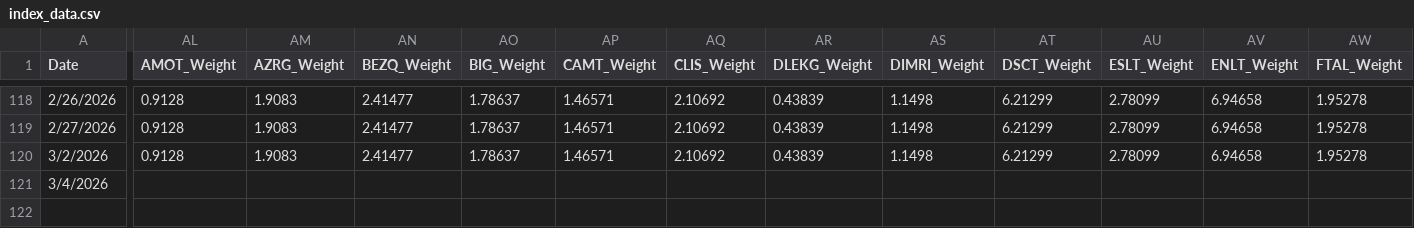
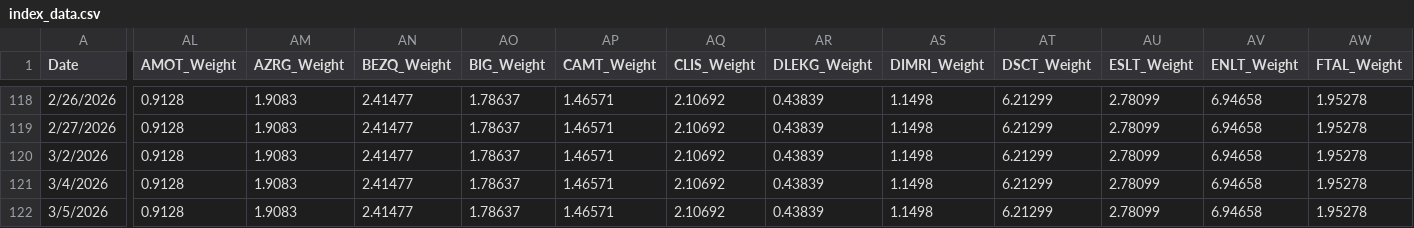
Before and after one commit to secach/market_model, a CSV file: data/index_data.csv, drawn as a sheet; only a part is shown, gaps mark what is left out; rows hold the shown columns only; the diff covers the shown part only; the diff names each change by its address in the sheet, - before the commit and + after, or states it on an @@ line.

```diff
--- a/data/index_data.csv
+++ b/data/index_data.csv
-AL121 (AMOT_Weight): (empty)
+AL121 (AMOT_Weight): 0.9128
-AM121 (AZRG_Weight): (empty)
+AM121 (AZRG_Weight): 1.9083
-AN121 (BEZQ_Weight): (empty)
+AN121 (BEZQ_Weight): 2.41477
-AO121 (BIG_Weight): (empty)
+AO121 (BIG_Weight): 1.78637
-AP121 (CAMT_Weight): (empty)
+AP121 (CAMT_Weight): 1.46571
-AQ121 (CLIS_Weight): (empty)
+AQ121 (CLIS_Weight): 2.10692
-AR121 (DLEKG_Weight): (empty)
+AR121 (DLEKG_Weight): 0.43839
-AS121 (DIMRI_Weight): (empty)
+AS121 (DIMRI_Weight): 1.1498
-AT121 (DSCT_Weight): (empty)
+AT121 (DSCT_Weight): 6.21299
-AU121 (ESLT_Weight): (empty)
+AU121 (ESLT_Weight): 2.78099
-AV121 (ENLT_Weight): (empty)
+AV121 (ENLT_Weight): 6.94658
-AW121 (FTAL_Weight): (empty)
+AW121 (FTAL_Weight): 1.95278
+row 122: 3/5/2026 | 0.9128 | 1.9083 | 2.41477 | 1.78637 | 1.46571 | 2.10692 | 0.43839 | 1.1498 | 6.21299 | 2.78099 | 6.94658 | 1.95278
```
Also changed, not shown: 23 edited cells elsewhere in this file, 2 other files.
